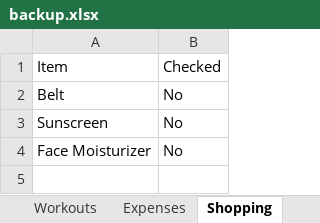
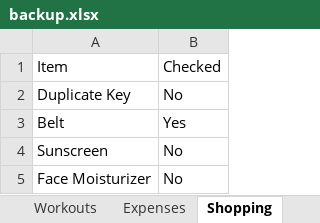
Before and after one commit to itspraveenk/Praveen_Fitness_App, an Excel workbook: data/backup.xlsx, sheet Shopping, drawn as a sheet; values as stored, in another font and other column widths than the file's, no borders; addresses are those after the commit; the diff names each change by its address in the sheet, - before the commit and + after, or states it on an @@ line.

```diff
--- a/data/backup.xlsx (sheet Shopping)
+++ b/data/backup.xlsx (sheet Shopping)
+row 2: Duplicate Key | No
-B3: No
+B3: Yes
```
Also changed, not shown: sheet Expenses.
